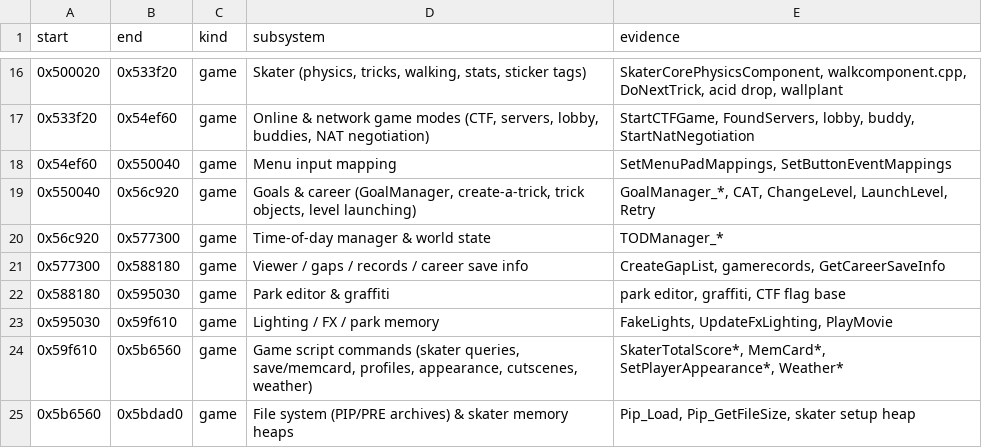
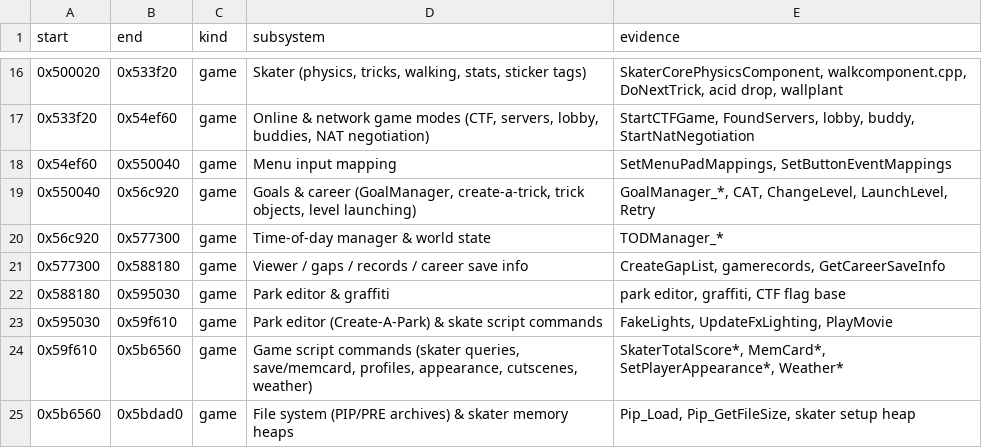
Before and after one commit to CanuckAussieKev/thug2-decomp, a CSV file: data/subsystems.csv, drawn as a sheet; only a part is shown, gaps mark what is left out.

```diff
--- a/data/subsystems.csv
+++ b/data/subsystems.csv
@@ -22,3 +22,3 @@ start,end,kind,subsystem,evidence
 0x588180,0x595030,game,Park editor & graffiti,"park editor, graffiti, CTF flag base"
-0x595030,0x59f610,game,Lighting / FX / park memory,"FakeLights, UpdateFxLighting, PlayMovie"
+0x595030,0x59f610,game,Park editor (Create-A-Park) & skate script commands,"FakeLights, UpdateFxLighting, PlayMovie"
 0x59f610,0x5b6560,game,"Game script commands (skater queries, save/memcard, profiles, appearance, cutscenes, weather)","SkaterTotalScore*, MemCard*, SetPlayerAppearance*, Weather*"
```
Also changed, not shown: 6 other files.
